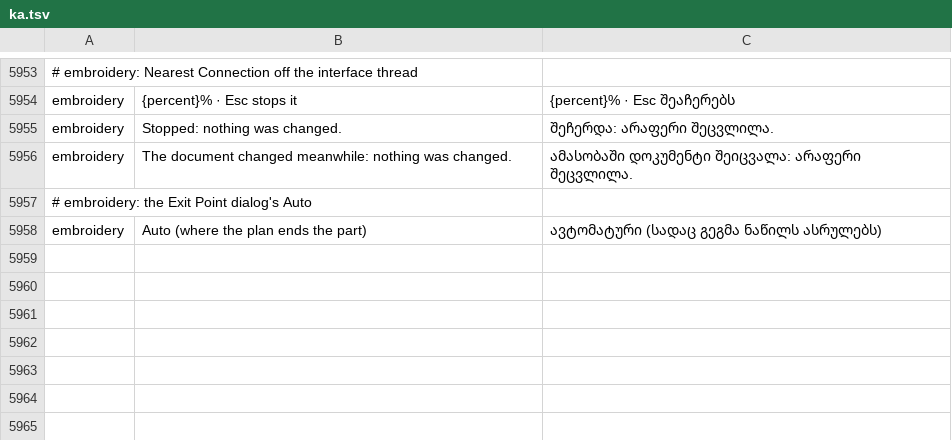
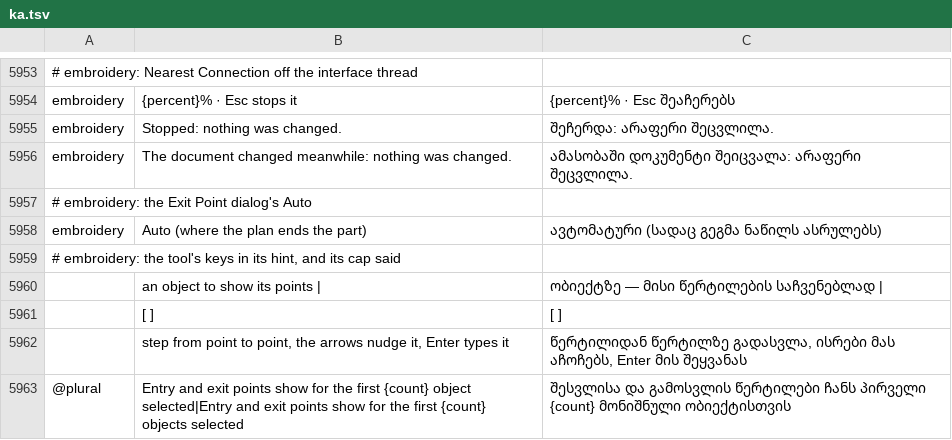
Before and after one commit to przbat-public/vectorcraft-stitch, a TSV file: crates/ui-egui/src/i18n/ka.tsv, drawn as a sheet; only a part is shown, gaps mark what is left out.

```diff
--- a/crates/ui-egui/src/i18n/ka.tsv
+++ b/crates/ui-egui/src/i18n/ka.tsv
@@ -5958 +5958,6 @@ embroidery	The document changed meanwhile: nothing was changed.	ამასო
 embroidery	Auto (where the plan ends the part)	ავტომატური (სადაც გეგმა ნაწილს ასრულებს)
+# embroidery: the tool's keys in its hint, and its cap said
+	 an object to show its points  |  	 ობიექტზე — მისი წერტილების საჩვენებლად  |
+	[ ]	[ ]
+	 step from point to point, the arrows nudge it, Enter types it	 წერტილიდან წერტილზე გადასვლა, ისრები მას აჩოჩებს, Enter მის შეყვანას
+@plural	Entry and exit points show for the first {count} object selected|Entry and exit points show for the first {count} objects selected	შესვლისა და გამოსვლის წერტილები ჩანს პირველი {count} მონიშნული ობიექტისთვის
```
Also changed, not shown: crates/ui-egui/src/i18n/bg.tsv, crates/ui-egui/src/i18n/el.tsv, 35 other files.
